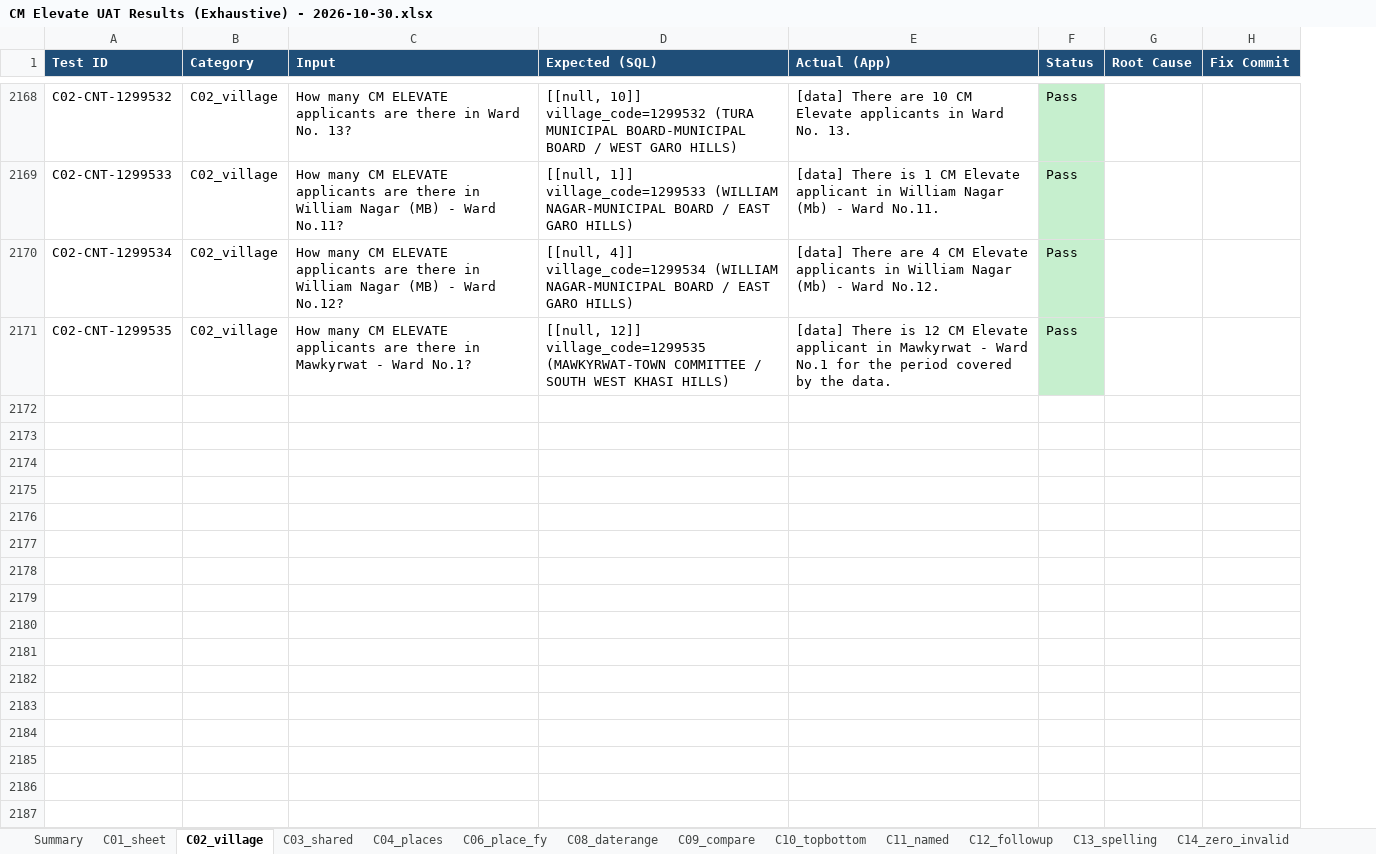
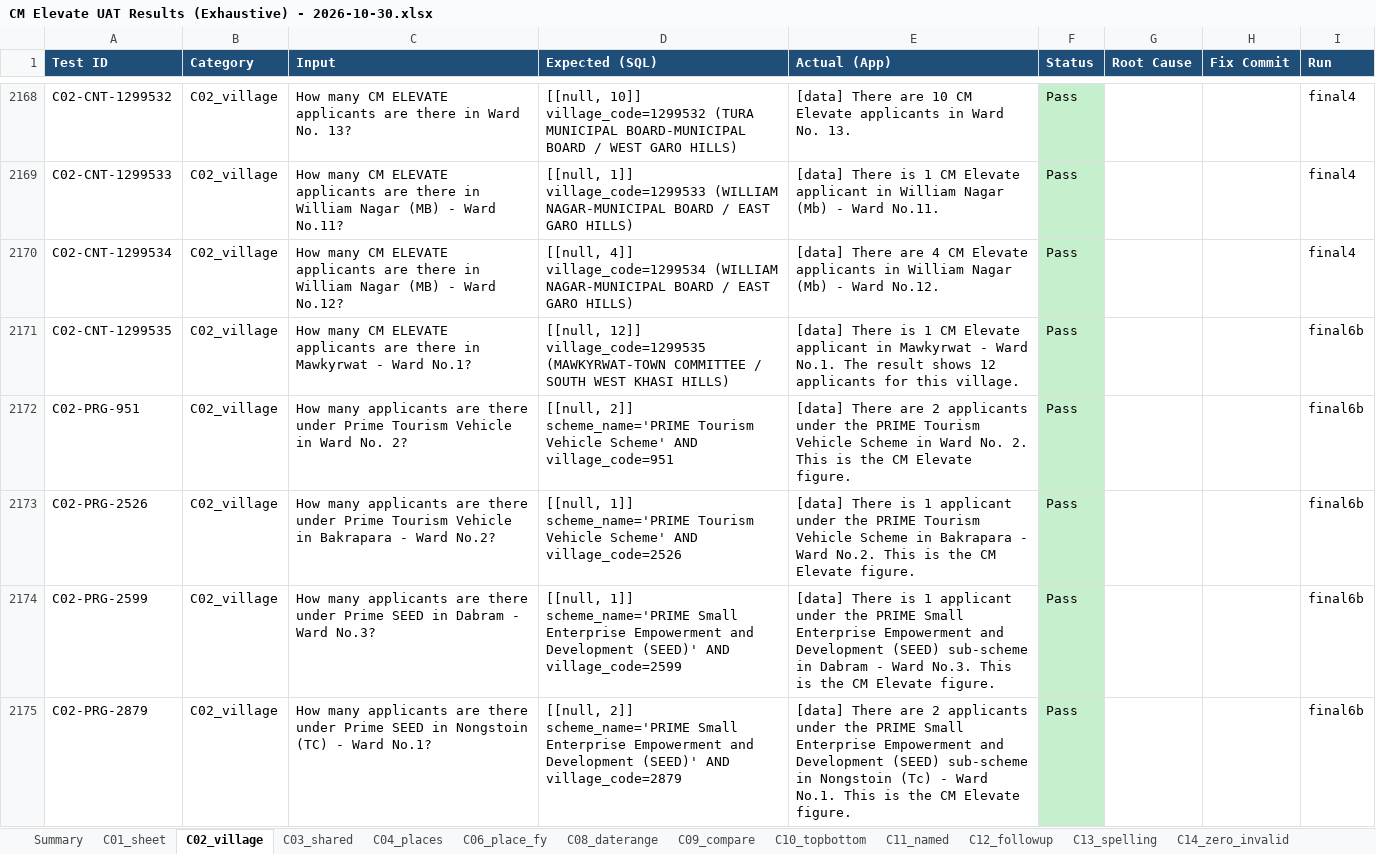
Before and after one commit to pranay-siddharth-blh/megh-full-dup-qwen, an Excel workbook: uat/CM Elevate UAT Results (Exhaustive) - 2026-10-30.xlsx, sheet C02_village, drawn as a sheet; only a part is shown, gaps mark what is left out; values as stored, in another font and other column widths than the file's, no borders; ↵ is a line break in a cell; the diff covers the shown part only; the diff names each change by its address in the sheet, - before the commit and + after, or states it on an @@ line.

```diff
--- a/uat/CM Elevate UAT Results (Exhaustive) - 2026-10-30.xlsx (sheet C02_village)
+++ b/uat/CM Elevate UAT Results (Exhaustive) - 2026-10-30.xlsx (sheet C02_village)
+column I (Run), rows 2168-2171: final4 | final4 | final4 | final6b
-E2171 (Actual (App)): …There is 12 CM Elevate applicant in Mawkyrwat - Ward No.1 for the period covered by the data.
+E2171 (Actual (App)): …There is 1 CM Elevate applicant in Mawkyrwat - Ward No.1. The result shows 12 applicants for this village.
+row 2172: C02-PRG-951 | C02_village | How many applicants are there under Prime Tourism Vehicle in Ward No. 2? | [[null, 2]] ↵ scheme_name='PRIME Tourism Vehicle Scheme' AND village_code=951 | [data] There are 2 applicants under the PRIME Tourism Vehicle Scheme in Ward No. 2. This is the CM Elevate figure. | Pass |  |  | final6b
+row 2173: C02-PRG-2526 | C02_village | How many applicants are there under Prime Tourism Vehicle in Bakrapara - Ward No.2? | [[null, 1]] ↵ scheme_name='PRIME Tourism Vehicle Scheme' AND village_code=2526 | [data] There is 1 applicant under the PRIME Tourism Vehicle Scheme in Bakrapara - Ward No.2. This is the CM Elevate figure. | Pass |  |  | final6b
+row 2174: C02-PRG-2599 | C02_village | How many applicants are there under Prime SEED in Dabram - Ward No.3? | [[null, 1]] ↵ scheme_name='PRIME Small Enterprise Empowerment and Development (SEED)' AND village_code=2599 | [data] There is 1 applicant under the PRIME Small Enterprise Empowerment and Development (SEED) sub-scheme in Dabram - Ward No.3. This is the CM Elevate figure. | Pass |  |  | final6b
+row 2175: C02-PRG-2879 | C02_village | How many applicants are there under Prime SEED in Nongstoin (TC) - Ward No.1? | [[null, 2]] ↵ scheme_name='PRIME Small Enterprise Empowerment and Development (SEED)' AND village_code=2879 | [data] There are 2 applicants under the PRIME Small Enterprise Empowerment and Development (SEED) sub-scheme in Nongstoin (Tc) - Ward No.1. This is the CM Elevate figure. | Pass |  |  | final6b
```
Also changed, not shown: 118 added rows, 26 edited cells and cell formats elsewhere in this sheet, sheet C06_place_fy, sheet C14_zero_invalid, sheet Summary, sheet C12_followup, sheet C04_places, sheet C01_sheet, 10 more sheets, 10 other files.
